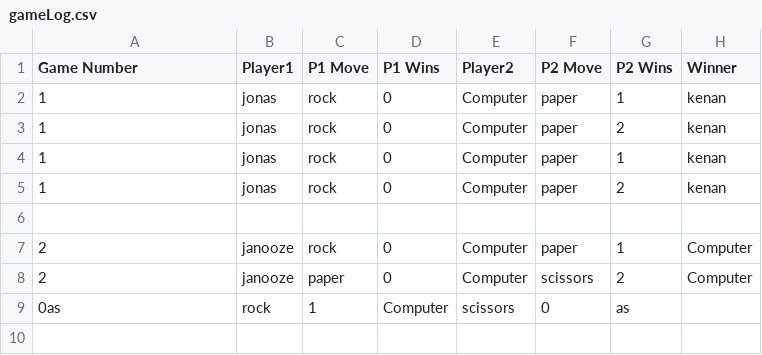
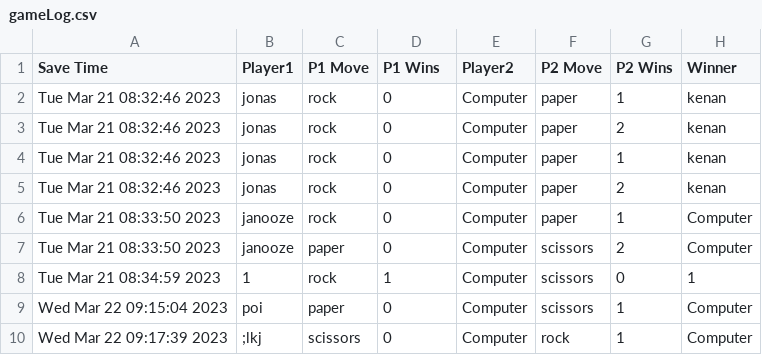
Before and after one commit to ninjatiger06/Honors-Comp-Sci, a CSV file: week17/lab17/gameLog.csv, drawn as a sheet.

```diff
--- a/week17/lab17/gameLog.csv
+++ b/week17/lab17/gameLog.csv
@@ -1,9 +1,10 @@
-Game Number, Player1, P1 Move, P1 Wins, Player2, P2 Move, P2 Wins, Winner
-1, jonas,rock,0,Computer,paper,1,kenan,
-1, jonas,rock,0,Computer,paper,2,kenan,
-1, jonas,rock,0,Computer,paper,1,kenan,
-1, jonas,rock,0,Computer,paper,2,kenan,
-,,,,,,,,
-2, janooze,rock,0,Computer,paper,1,Computer,
-2, janooze,paper,0,Computer,scissors,2,Computer,
-0as,rock,1,Computer,scissors,0,as,,,,,,,,,
+Save Time, Player1, P1 Move, P1 Wins, Player2, P2 Move, P2 Wins, Winner
+Tue Mar 21 08:32:46 2023,jonas,rock,0,Computer,paper,1,kenan,
+Tue Mar 21 08:32:46 2023,jonas,rock,0,Computer,paper,2,kenan,
+Tue Mar 21 08:32:46 2023,jonas,rock,0,Computer,paper,1,kenan,
+Tue Mar 21 08:32:46 2023,jonas,rock,0,Computer,paper,2,kenan,
+Tue Mar 21 08:33:50 2023,janooze,rock,0,Computer,paper,1,Computer,
+Tue Mar 21 08:33:50 2023,janooze,paper,0,Computer,scissors,2,Computer,
+Tue Mar 21 08:34:59 2023,1,rock,1,Computer,scissors,0,1,
+Wed Mar 22 09:15:04 2023,poi,paper,0,Computer,scissors,1,Computer,
+Wed Mar 22 09:17:39 2023,;lkj,scissors,0,Computer,rock,1,Computer,
```
Also changed, not shown: 4 other files.
